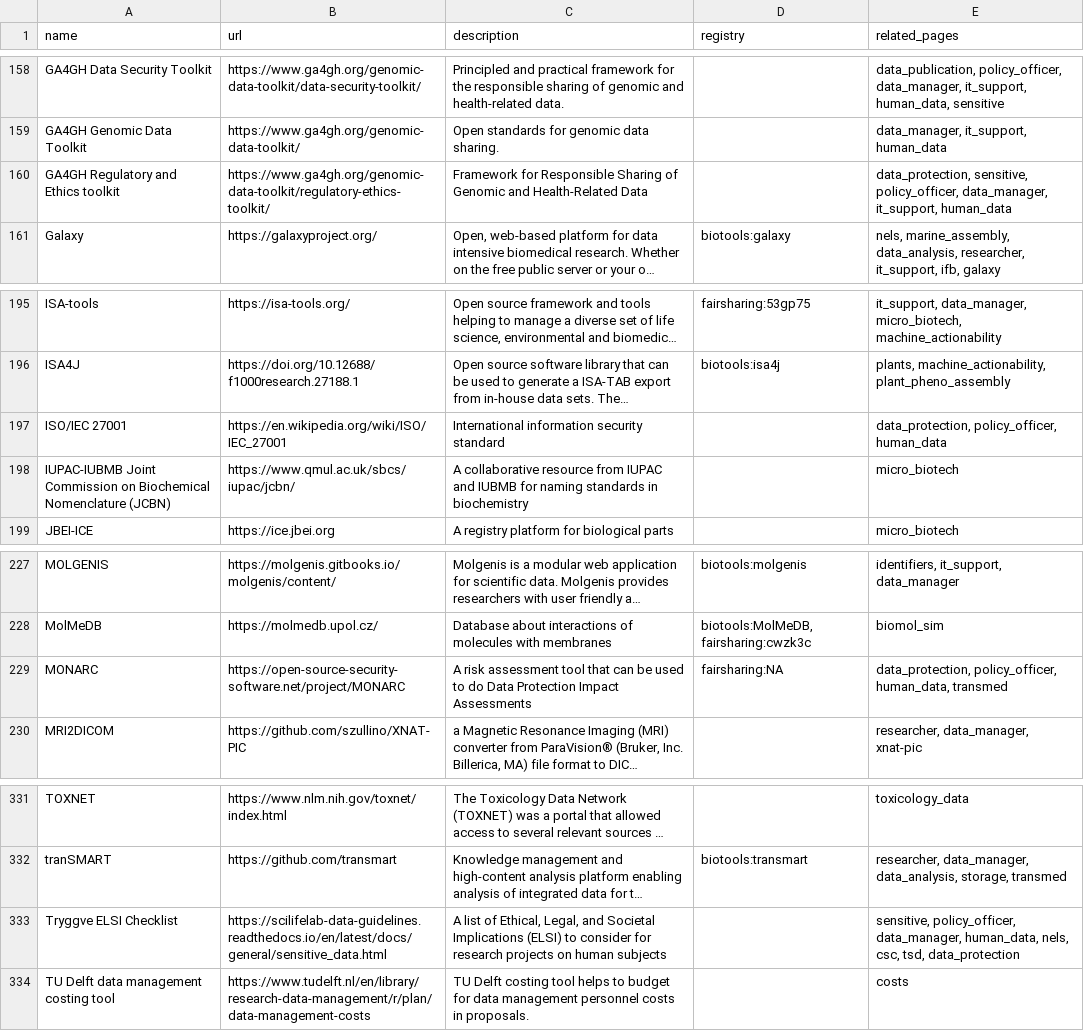
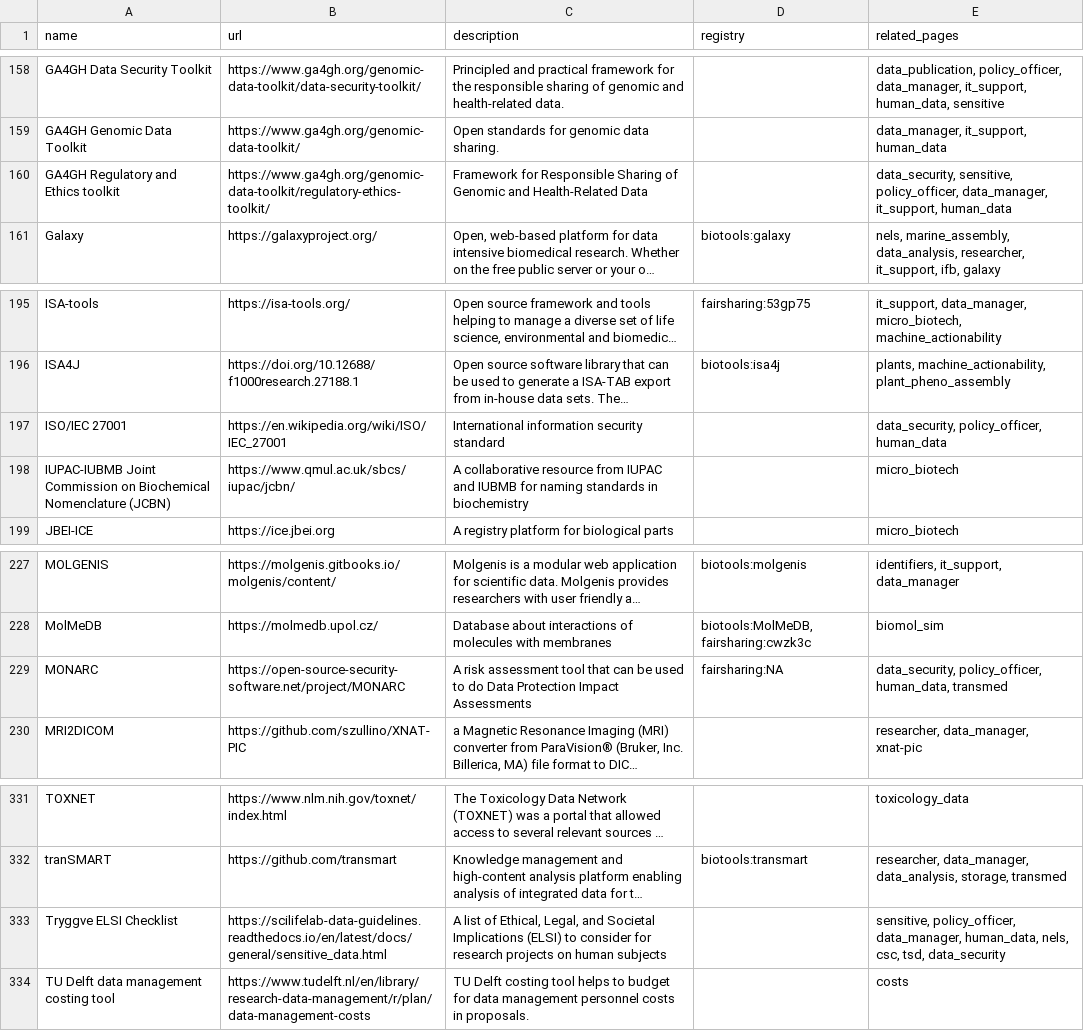
Before and after one commit to elixir-europe/rdmkit, a CSV file: _data/main_tool_and_resource_list.csv, drawn as a sheet; only a part is shown, gaps mark what is left out; long unchanged cells end in …; the diff covers the shown part only; the diff names each change by its address in the sheet, - before the commit and + after, or states it on an @@ line.

```diff
--- a/_data/main_tool_and_resource_list.csv
+++ b/_data/main_tool_and_resource_list.csv
-E160 (related_pages): data_protection, sensitive, policy_officer,…
+E160 (related_pages): data_security, sensitive, policy_officer,…
-E197 (related_pages): data_protection, policy_officer, human_data
+E197 (related_pages): data_security, policy_officer, human_data
-E229 (related_pages): data_protection, policy_officer, human_data,…
+E229 (related_pages): data_security, policy_officer, human_data,…
-E333 (related_pages): …csc, tsd, data_protection
+E333 (related_pages): …csc, tsd, data_security
```
Also changed, not shown: 6 edited cells elsewhere in this file.
